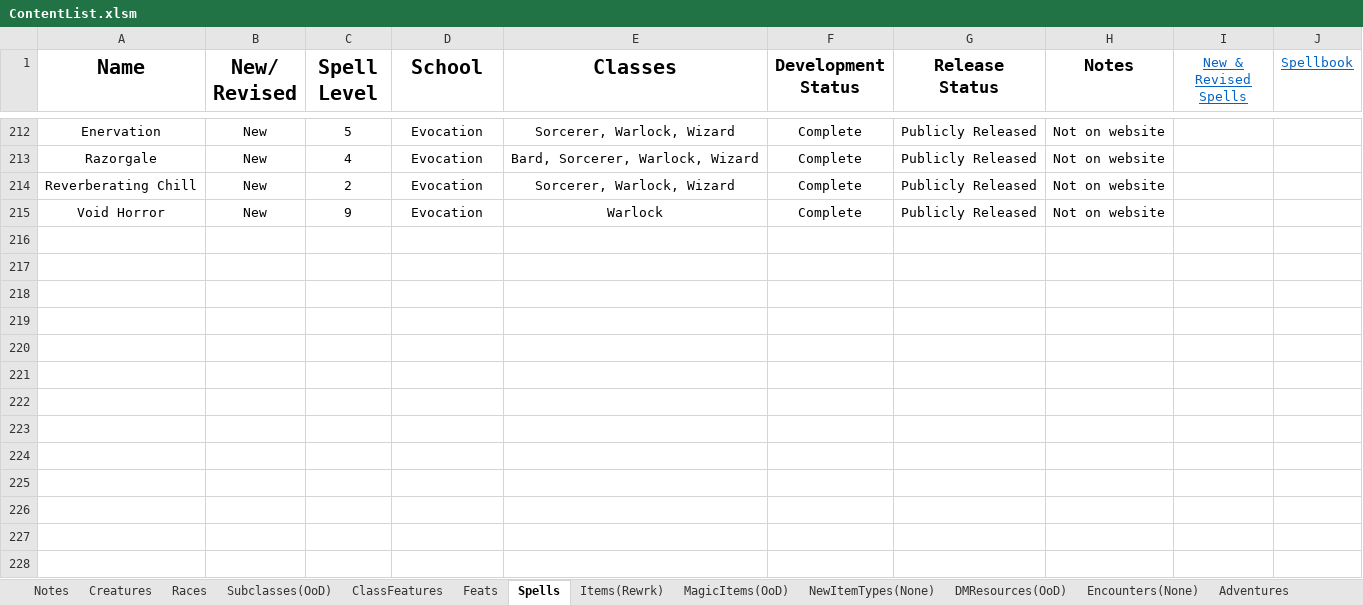
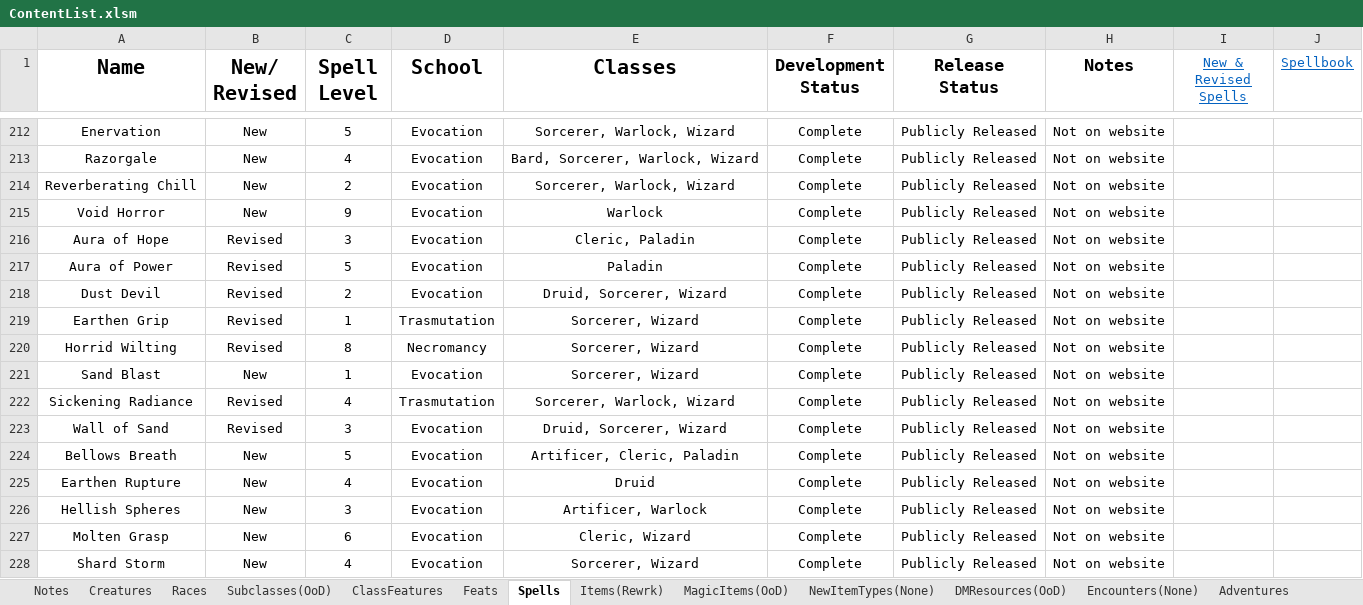
Before and after one commit to HankSnouwaert/DnD-Homebrew, an Excel workbook: ContentList.xlsm, sheet Spells, drawn as a sheet; only a part is shown, gaps mark what is left out; values as stored, in another font and other column widths than the file's, no borders; conditional formats not drawn; the diff names each change by its address in the sheet, - before the commit and + after, or states it on an @@ line.

```diff
--- a/ContentList.xlsm (sheet Spells)
+++ b/ContentList.xlsm (sheet Spells)
+row 216: Aura of Hope | Revised | 3 | Evocation | Cleric, Paladin | Complete | Publicly Released | Not on website
+row 217: Aura of Power | Revised | 5 | Evocation | Paladin | Complete | Publicly Released | Not on website
+row 218: Dust Devil | Revised | 2 | Evocation | Druid, Sorcerer, Wizard | Complete | Publicly Released | Not on website
+row 219: Earthen Grip | Revised | 1 | Trasmutation | Sorcerer, Wizard | Complete | Publicly Released | Not on website
+row 220: Horrid Wilting | Revised | 8 | Necromancy | Sorcerer, Wizard | Complete | Publicly Released | Not on website
+row 221: Sand Blast | New | 1 | Evocation | Sorcerer, Wizard | Complete | Publicly Released | Not on website
+row 222: Sickening Radiance | Revised | 4 | Trasmutation | Sorcerer, Warlock, Wizard | Complete | Publicly Released | Not on website
+row 223: Wall of Sand | Revised | 3 | Evocation | Druid, Sorcerer, Wizard | Complete | Publicly Released | Not on website
+row 224: Bellows Breath | New | 5 | Evocation | Artificer, Cleric, Paladin | Complete | Publicly Released | Not on website
+row 225: Earthen Rupture | New | 4 | Evocation | Druid | Complete | Publicly Released | Not on website
+row 226: Hellish Spheres | New | 3 | Evocation | Artificer, Warlock | Complete | Publicly Released | Not on website
+row 227: Molten Grasp | New | 6 | Evocation | Cleric, Wizard | Complete | Publicly Released | Not on website
+row 228: Shard Storm | New | 4 | Evocation | Sorcerer, Wizard | Complete | Publicly Released | Not on website
```
Also changed, not shown: sheet Creatures, sheet Subclasses(OoD), sheet Encounters(None), sheet DMResources(OoD), hidden cells, ContentBudget.xlsx, Individual Treasure Averages.xlsx.
